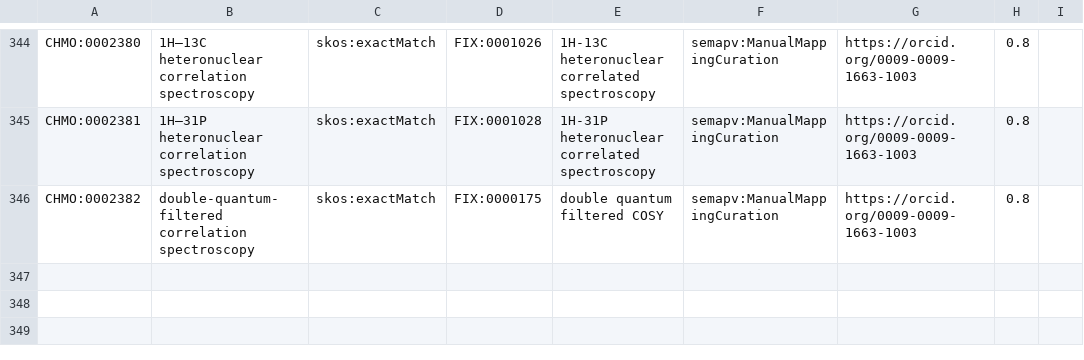
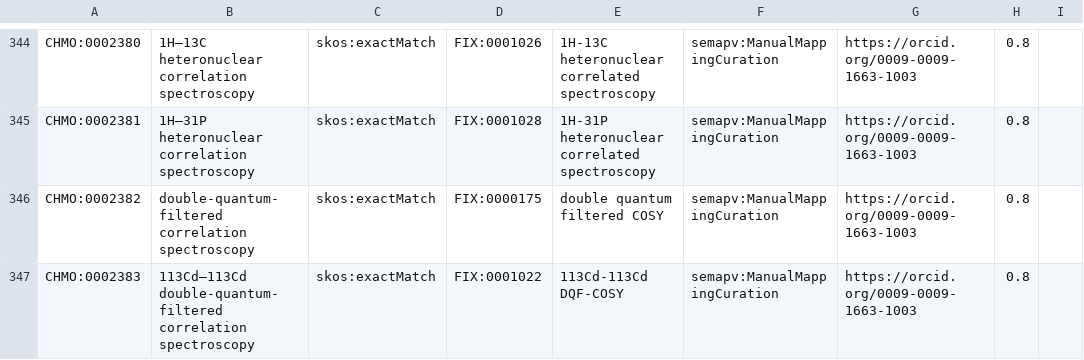
Before and after one commit to NFDI4Chem/rsc-cmo, a TSV file: src/mappings/fix-mappings.tsv, drawn as a sheet; only a part is shown, gaps mark what is left out.

Commit message:
Added CHMO:0002382 to fix mapping

```diff
--- a/src/mappings/fix-mappings.tsv
+++ b/src/mappings/fix-mappings.tsv
@@ -346 +346,2 @@ CHMO:0002381	1H–31P heteronuclear correlation spectroscopy	skos:exactMatch	FIX
 CHMO:0002382	double-quantum-filtered correlation spectroscopy	skos:exactMatch	FIX:0000175	double quantum filtered COSY	semapv:ManualMappingCuration	https://orcid.org/0009-0009-1663-1003	0.8
+CHMO:0002383	113Cd–113Cd double-quantum-filtered correlation spectroscopy	skos:exactMatch	FIX:0001022	113Cd-113Cd DQF-COSY	semapv:ManualMappingCuration	https://orcid.org/0009-0009-1663-1003	0.8
```
